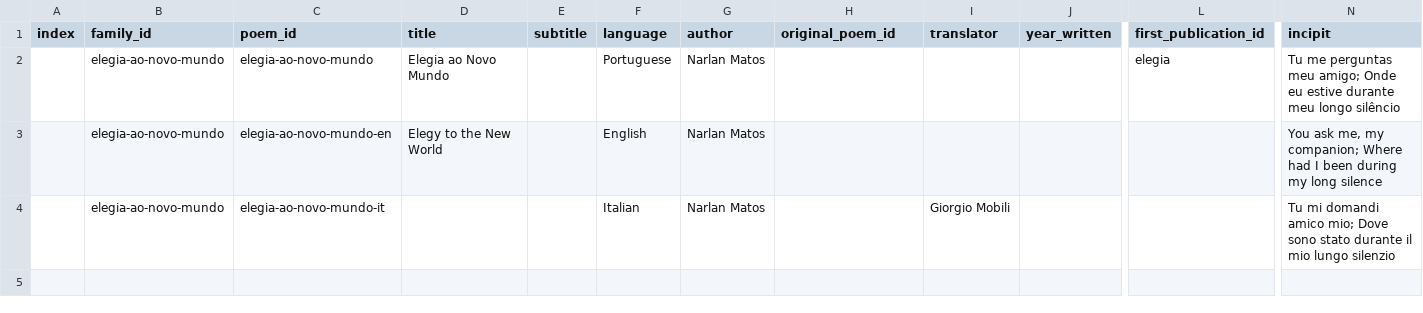
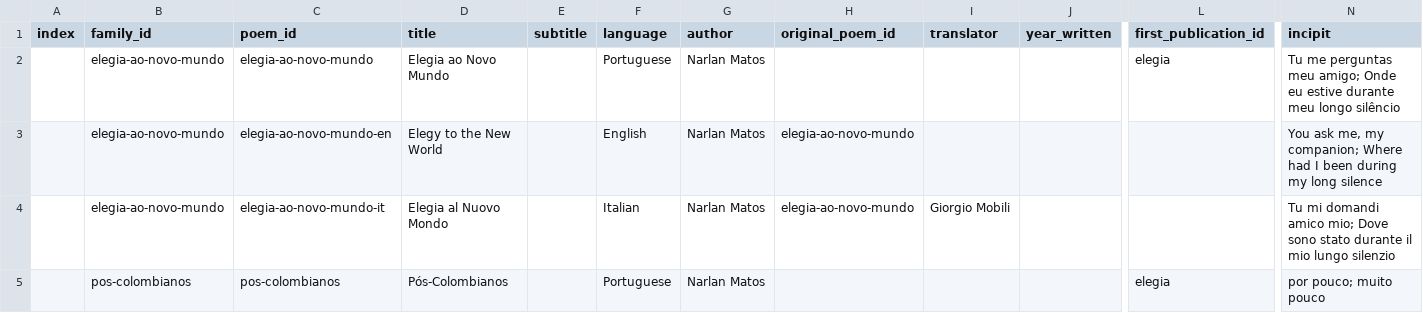
Before and after one commit to narlanmatos/narlanmatos.github.io, a CSV file: _data/poems.csv, drawn as a sheet; only a part is shown, gaps mark what is left out; rows hold the shown columns only; the diff names each change by its address in the sheet, - before the commit and + after, or states it on an @@ line.

```diff
--- a/_data/poems.csv
+++ b/_data/poems.csv
-H3:H4 (original_poem_id): (empty)
+H3:H4 (original_poem_id): elegia-ao-novo-mundo
-D4 (title): (empty)
+D4 (title): Elegia al Nuovo Mondo
+row 5:  | pos-colombianos | pos-colombianos | Pós-Colombianos |  | Portuguese | Narlan Matos |  |  |  | elegia | por pouco; muito pouco
```
Also changed, not shown: _data/publications.csv, 2 other files.
